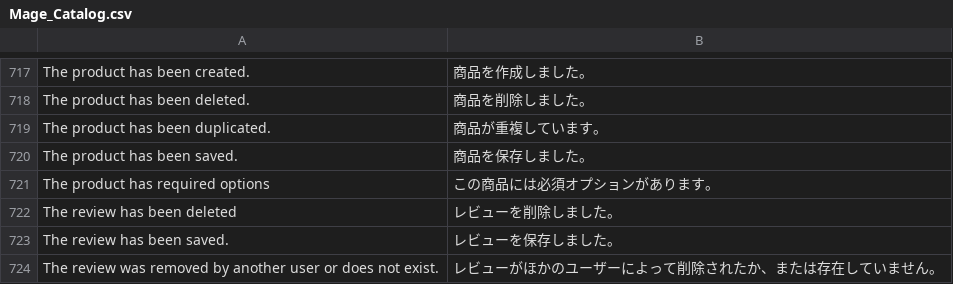
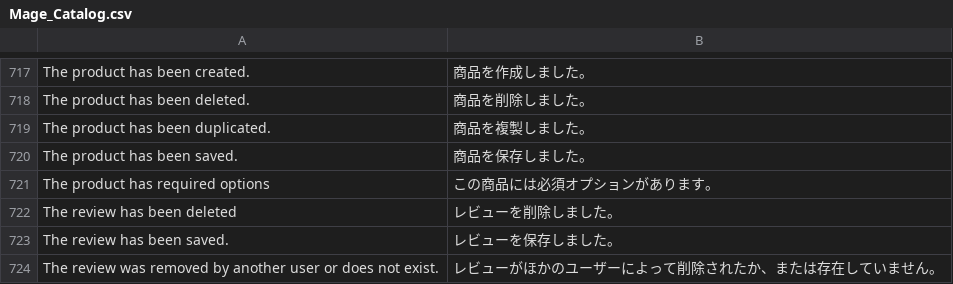
Before and after one commit to HirokazuNishi/Magento-Japanese-Translation, a CSV file: app/locale/ja_JP/Mage_Catalog.csv, drawn as a sheet; only a part is shown, gaps mark what is left out.

Commit message:
Update Mage_Catalog.csv

```diff
--- a/app/locale/ja_JP/Mage_Catalog.csv
+++ b/app/locale/ja_JP/Mage_Catalog.csv
@@ -718,3 +718,3 @@
 "The product has been deleted.","商品を削除しました。"
-"The product has been duplicated.","商品が重複しています。"
+"The product has been duplicated.","商品を複製しました。"
 "The product has been saved.","商品を保存しました。"
```
